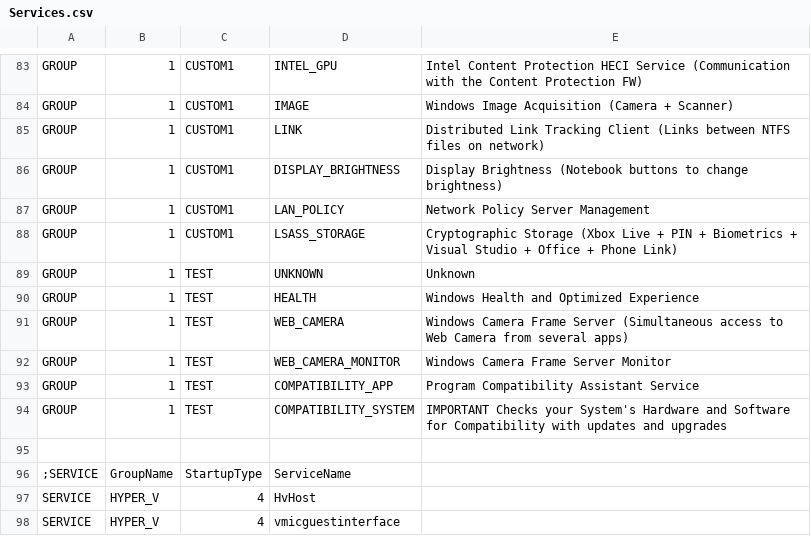
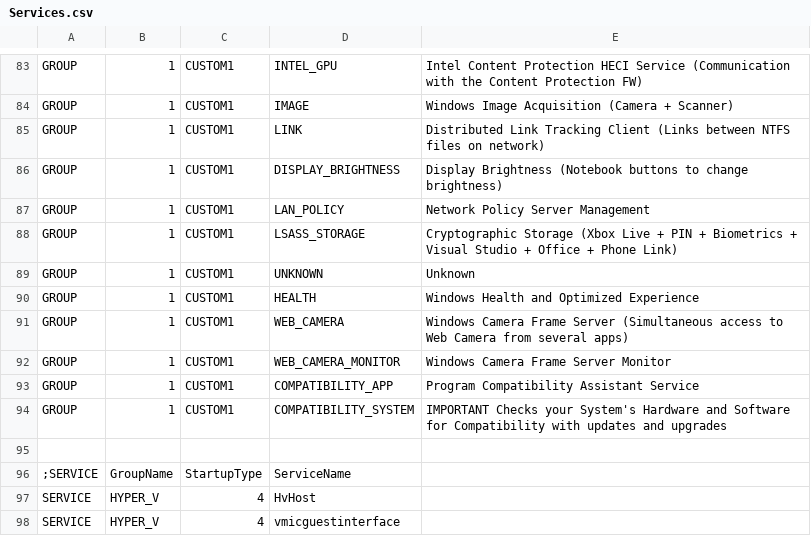
Before and after one commit to kyklish/AutoHotkeyScripts, a CSV file: Services/Services.csv, drawn as a sheet; only a part is shown, gaps mark what is left out.

Commit message:
Services - move from [test] to [custom1]

```diff
--- a/Services/Services.csv
+++ b/Services/Services.csv
@@ -88,8 +88,8 @@ GROUP,1,CUSTOM1,LAN_POLICY,Network Policy Server Management
 GROUP,1,CUSTOM1,LSASS_STORAGE,Cryptographic Storage (Xbox Live + PIN + Biometrics + Visual Studio + Office + Phone Link)
-GROUP,1,TEST,UNKNOWN,Unknown
-GROUP,1,TEST,HEALTH,Windows Health and Optimized Experience
-GROUP,1,TEST,WEB_CAMERA,Windows Camera Frame Server (Simultaneous access to Web Camera from several apps)
-GROUP,1,TEST,WEB_CAMERA_MONITOR,Windows Camera Frame Server Monitor
-GROUP,1,TEST,COMPATIBILITY_APP,Program Compatibility Assistant Service
-GROUP,1,TEST,COMPATIBILITY_SYSTEM,IMPORTANT Checks your System's Hardware and Software for Compatibility with updates and upgrades
+GROUP,1,CUSTOM1,UNKNOWN,Unknown
+GROUP,1,CUSTOM1,HEALTH,Windows Health and Optimized Experience
+GROUP,1,CUSTOM1,WEB_CAMERA,Windows Camera Frame Server (Simultaneous access to Web Camera from several apps)
+GROUP,1,CUSTOM1,WEB_CAMERA_MONITOR,Windows Camera Frame Server Monitor
+GROUP,1,CUSTOM1,COMPATIBILITY_APP,Program Compatibility Assistant Service
+GROUP,1,CUSTOM1,COMPATIBILITY_SYSTEM,IMPORTANT Checks your System's Hardware and Software for Compatibility with updates and upgrades
 
```
Also changed, not shown: Services/Services_Default.csv.
